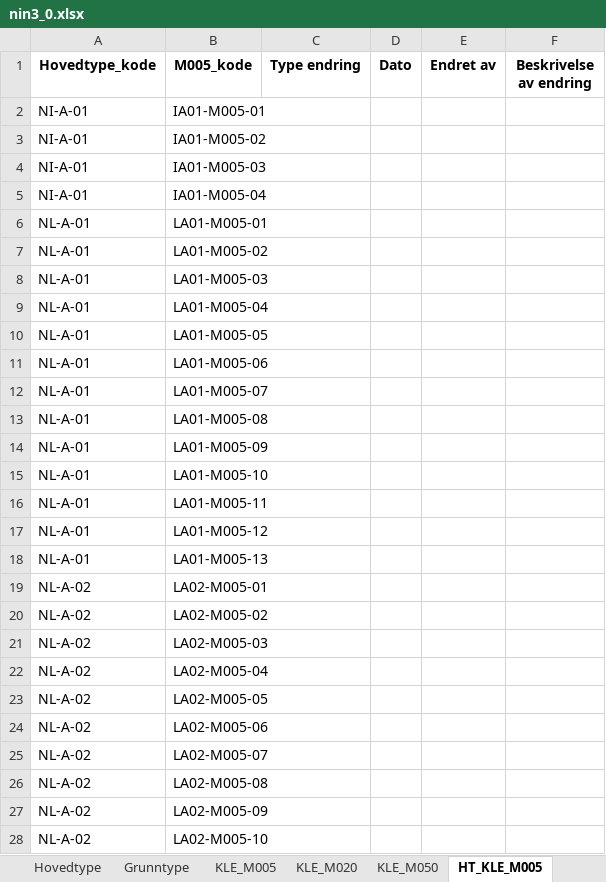
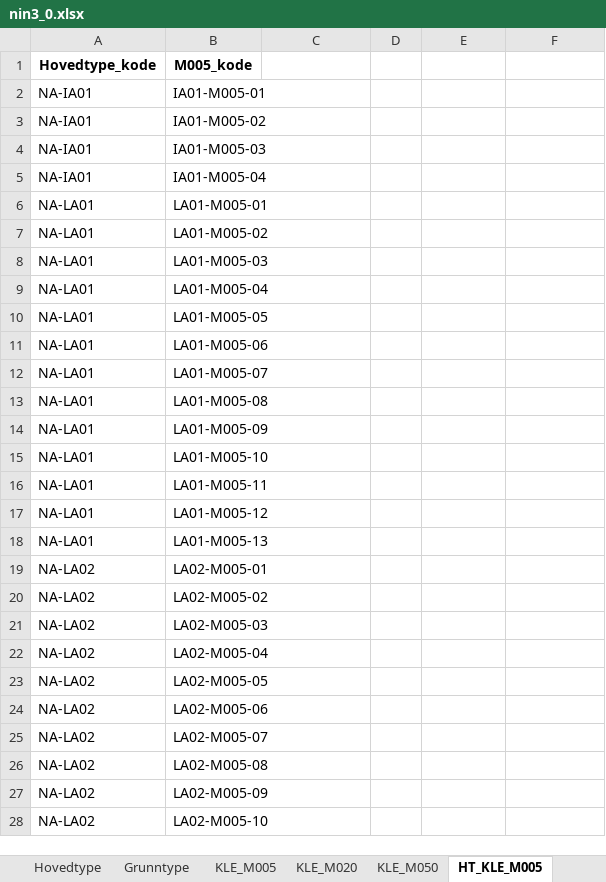
Before and after one commit to Artsdatabanken/nin3-kode-api, an Excel workbook: NiN3.WebApi/report_data/nin3_0.xlsx, sheet HT_KLE_M005, drawn as a sheet; only a part is shown; values as stored, in another font and other column widths than the file's, no borders; the diff covers the shown part only; the diff names each change by its address in the sheet, - before the commit and + after, or states it on an @@ line.

```diff
--- a/NiN3.WebApi/report_data/nin3_0.xlsx (sheet HT_KLE_M005)
+++ b/NiN3.WebApi/report_data/nin3_0.xlsx (sheet HT_KLE_M005)
-C1: Type endring
+C1: (empty)
-D1: Dato
+D1: (empty)
-E1: Endret av
+E1: (empty)
-F1: Beskrivelse av endring
+F1: (empty)
-A2:A5 (Hovedtype_kode): NI-A-01
+A2:A5 (Hovedtype_kode): NA-IA01
-A6:A18 (Hovedtype_kode): NL-A-01
+A6:A18 (Hovedtype_kode): NA-LA01
-A19:A28 (Hovedtype_kode): NL-A-02
+A19:A28 (Hovedtype_kode): NA-LA02
```
Also changed, not shown: 627 edited cells elsewhere in this sheet, sheet Grunntype_Variabeltrinn, sheet Hovedtype, sheet Grunntype, sheet GT_KLE_M050, sheet GT_KLE_M005, sheet GT_KLE_M020, 20 more sheets, 33 other files.
